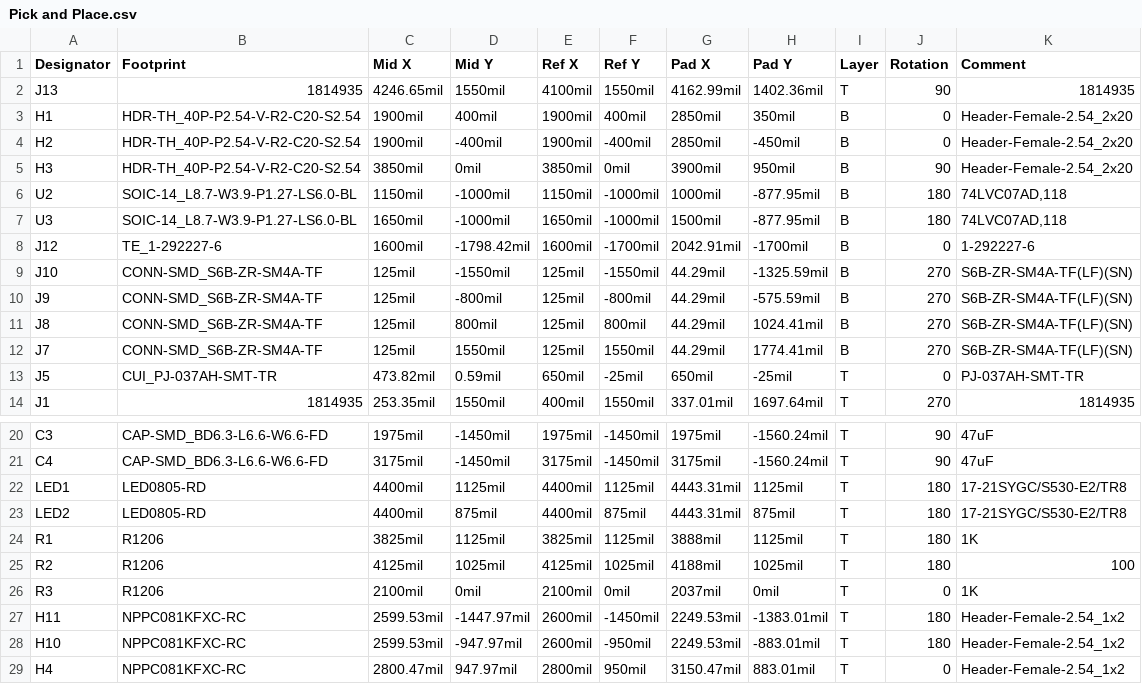
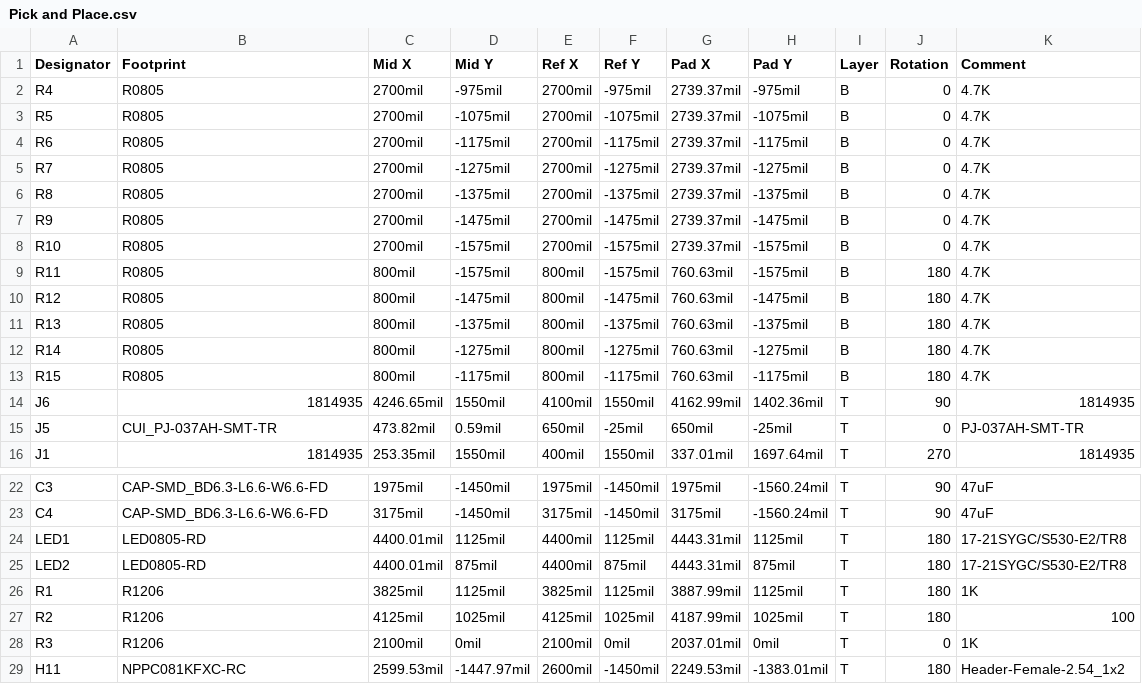
Before and after one commit to prakashlab/octopi-driver-board, a CSV file: Stacked/Motion Plane for Squid/Pick and Place.csv, drawn as a sheet; only a part is shown, gaps mark what is left out; the shorter side is filled out with more unchanged rows; removed rows and columns are numbered as before the commit, all else as after; the diff covers the shown part only; the diff names each change by its address in the sheet, - before the commit and + after, or states it on an @@ line.

Commit message:
Add pull-ups & change connectors for localization on motion plane

```diff
--- a/Stacked/Motion Plane for Squid/Pick and Place.csv
+++ b/Stacked/Motion Plane for Squid/Pick and Place.csv
+row 2: R4 | R0805 | 2700mil | -975mil | 2700mil | -975mil | 2739.37mil | -975mil | B | 0 | 4.7K
+row 3: R5 | R0805 | 2700mil | -1075mil | 2700mil | -1075mil | 2739.37mil | -1075mil | B | 0 | 4.7K
+row 4: R6 | R0805 | 2700mil | -1175mil | 2700mil | -1175mil | 2739.37mil | -1175mil | B | 0 | 4.7K
+row 5: R7 | R0805 | 2700mil | -1275mil | 2700mil | -1275mil | 2739.37mil | -1275mil | B | 0 | 4.7K
+row 6: R8 | R0805 | 2700mil | -1375mil | 2700mil | -1375mil | 2739.37mil | -1375mil | B | 0 | 4.7K
+row 7: R9 | R0805 | 2700mil | -1475mil | 2700mil | -1475mil | 2739.37mil | -1475mil | B | 0 | 4.7K
+row 8: R10 | R0805 | 2700mil | -1575mil | 2700mil | -1575mil | 2739.37mil | -1575mil | B | 0 | 4.7K
+row 9: R11 | R0805 | 800mil | -1575mil | 800mil | -1575mil | 760.63mil | -1575mil | B | 180 | 4.7K
+row 10: R12 | R0805 | 800mil | -1475mil | 800mil | -1475mil | 760.63mil | -1475mil | B | 180 | 4.7K
+row 11: R13 | R0805 | 800mil | -1375mil | 800mil | -1375mil | 760.63mil | -1375mil | B | 180 | 4.7K
+row 12: R14 | R0805 | 800mil | -1275mil | 800mil | -1275mil | 760.63mil | -1275mil | B | 180 | 4.7K
+row 13: R15 | R0805 | 800mil | -1175mil | 800mil | -1175mil | 760.63mil | -1175mil | B | 180 | 4.7K
-A14 (Designator): J13
+A14 (Designator): J6
@@ row 3 moved to row 45: H1 @@
@@ row 4 moved to row 46: H2 @@
@@ row 5 moved to row 47: H3 @@
@@ row 6 moved to row 42: U2 @@
@@ row 7 moved to row 43: U3 @@
-row 8: J12 | TE_1-292227-6 | 1600mil | -1798.42mil | 1600mil | -1700mil | 2042.91mil | -1700mil | B | 0 | 1-292227-6
@@ row 9 moved to row 41: J10 @@
@@ row 10 moved to row 40: J9 @@
@@ row 11 moved to row 39: J8 @@
@@ row 12 moved to row 38: J7 @@
-C24:C25 (Mid X): 4400mil
+C24:C25 (Mid X): 4400.01mil
-G26 (Pad X): 3888mil
+G26 (Pad X): 3887.99mil
-G27 (Pad X): 4188mil
+G27 (Pad X): 4187.99mil
-G28 (Pad X): 2037mil
+G28 (Pad X): 2037.01mil
```
Also changed, not shown: 2 added rows elsewhere in this file, Stacked/Motion Plane for Squid/BOM - Components.csv, Stacked/Motion Plane for Squid/BOM - Fusion PCBA.csv, 16 other files.
